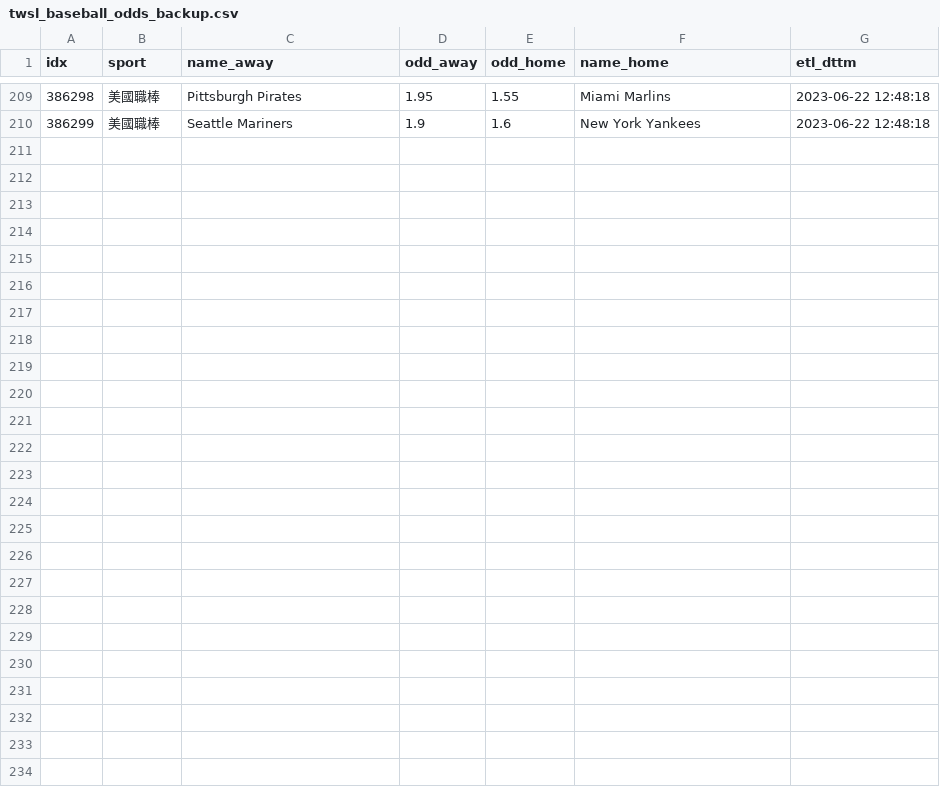
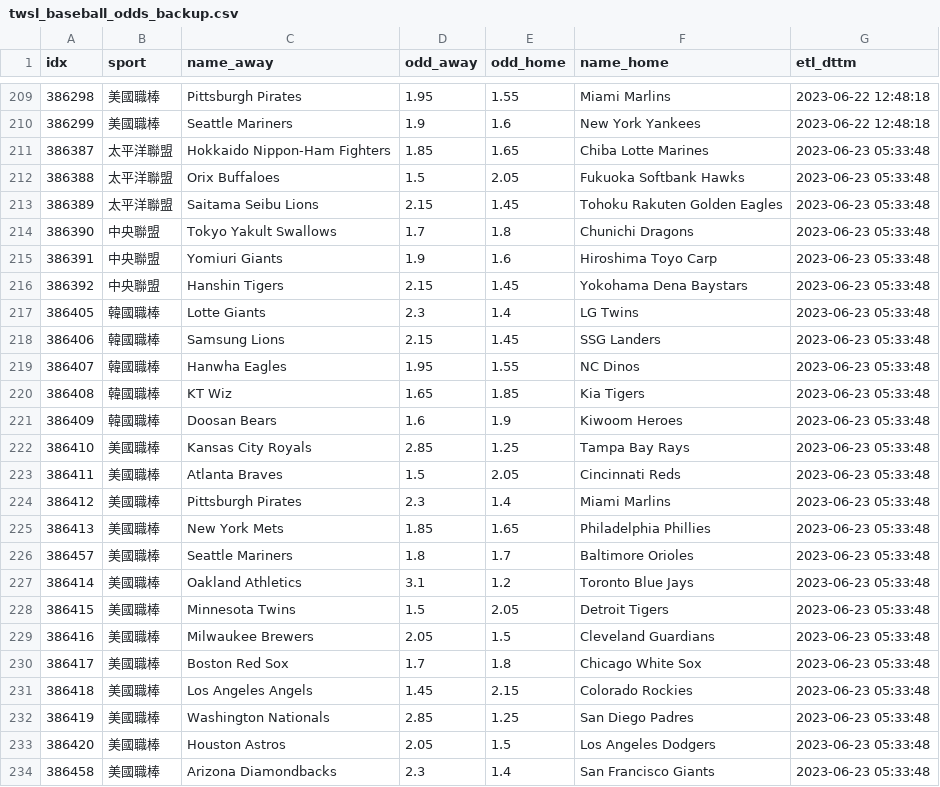
Before and after one commit to achilles0926/tw_sport_lottery, a CSV file: twsl_baseball_odds_backup.csv, drawn as a sheet; only a part is shown, gaps mark what is left out.

```diff
--- a/twsl_baseball_odds_backup.csv
+++ b/twsl_baseball_odds_backup.csv
@@ -210 +210,25 @@
 386299,美國職棒,Seattle Mariners,1.9,1.6,New York Yankees,2023-06-22 12:48:18
+386387,太平洋聯盟,Hokkaido Nippon-Ham Fighters,1.85,1.65,Chiba Lotte Marines,2023-06-23 05:33:48
+386388,太平洋聯盟,Orix Buffaloes,1.5,2.05,Fukuoka Softbank Hawks,2023-06-23 05:33:48
+386389,太平洋聯盟,Saitama Seibu Lions,2.15,1.45,Tohoku Rakuten Golden Eagles,2023-06-23 05:33:48
+386390,中央聯盟,Tokyo Yakult Swallows,1.7,1.8,Chunichi Dragons,2023-06-23 05:33:48
+386391,中央聯盟,Yomiuri Giants,1.9,1.6,Hiroshima Toyo Carp,2023-06-23 05:33:48
+386392,中央聯盟,Hanshin Tigers,2.15,1.45,Yokohama Dena Baystars,2023-06-23 05:33:48
+386405,韓國職棒,Lotte Giants,2.3,1.4,LG Twins,2023-06-23 05:33:48
+386406,韓國職棒,Samsung Lions,2.15,1.45,SSG Landers,2023-06-23 05:33:48
+386407,韓國職棒,Hanwha Eagles,1.95,1.55,NC Dinos,2023-06-23 05:33:48
+386408,韓國職棒,KT Wiz,1.65,1.85,Kia Tigers,2023-06-23 05:33:48
+386409,韓國職棒,Doosan Bears,1.6,1.9,Kiwoom Heroes,2023-06-23 05:33:48
+386410,美國職棒,Kansas City Royals,2.85,1.25,Tampa Bay Rays,2023-06-23 05:33:48
+386411,美國職棒,Atlanta Braves,1.5,2.05,Cincinnati Reds,2023-06-23 05:33:48
+386412,美國職棒,Pittsburgh Pirates,2.3,1.4,Miami Marlins,2023-06-23 05:33:48
+386413,美國職棒,New York Mets,1.85,1.65,Philadelphia Phillies,2023-06-23 05:33:48
+386457,美國職棒,Seattle Mariners,1.8,1.7,Baltimore Orioles,2023-06-23 05:33:48
+386414,美國職棒,Oakland Athletics,3.1,1.2,Toronto Blue Jays,2023-06-23 05:33:48
+386415,美國職棒,Minnesota Twins,1.5,2.05,Detroit Tigers,2023-06-23 05:33:48
+386416,美國職棒,Milwaukee Brewers,2.05,1.5,Cleveland Guardians,2023-06-23 05:33:48
+386417,美國職棒,Boston Red Sox,1.7,1.8,Chicago White Sox,2023-06-23 05:33:48
+386418,美國職棒,Los Angeles Angels,1.45,2.15,Colorado Rockies,2023-06-23 05:33:48
+386419,美國職棒,Washington Nationals,2.85,1.25,San Diego Padres,2023-06-23 05:33:48
+386420,美國職棒,Houston Astros,2.05,1.5,Los Angeles Dodgers,2023-06-23 05:33:48
+386458,美國職棒,Arizona Diamondbacks,2.3,1.4,San Francisco Giants,2023-06-23 05:33:48
```
Also changed, not shown: twsl_baseball_odds_base.csv, twsl_baseball_odds_new.csv.
